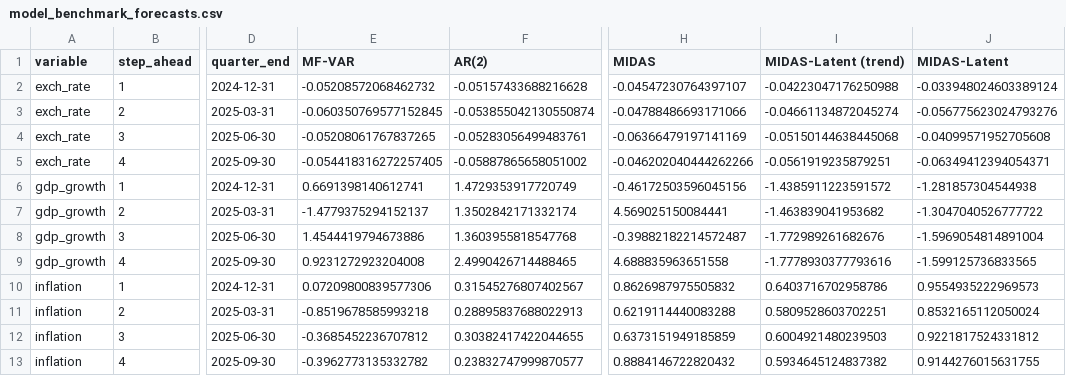
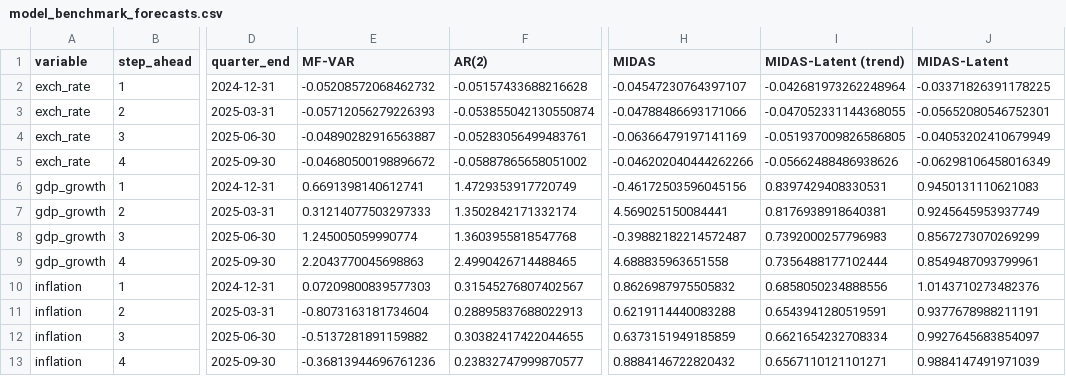
Before and after one commit to mddudko/methods-for-macro-forecasting-2025, a CSV file: submission/output/benchmarks/csv/model_benchmark_forecasts.csv, drawn as a sheet; only a part is shown, gaps mark what is left out; the diff names each change by its address in the sheet, - before the commit and + after, or states it on an @@ line.

```diff
--- a/submission/output/benchmarks/csv/model_benchmark_forecasts.csv
+++ b/submission/output/benchmarks/csv/model_benchmark_forecasts.csv
-I2 (MIDAS-Latent (trend)): -0.04223047176250988
+I2 (MIDAS-Latent (trend)): -0.042681973262248964
-J2 (MIDAS-Latent): -0.033948024603389124
+J2 (MIDAS-Latent): -0.03371826391178225
-E3 (MF-VAR): -0.060350769577152845
+E3 (MF-VAR): -0.05712056279226393
-I3 (MIDAS-Latent (trend)): -0.04661134872045274
+I3 (MIDAS-Latent (trend)): -0.047052331144368055
-J3 (MIDAS-Latent): -0.056775623024793276
+J3 (MIDAS-Latent): -0.05652080546752301
-E4 (MF-VAR): -0.05208061767837265
+E4 (MF-VAR): -0.04890282916563887
-I4 (MIDAS-Latent (trend)): -0.05150144638445068
+I4 (MIDAS-Latent (trend)): -0.051937009826586805
-J4 (MIDAS-Latent): -0.04099571952705608
+J4 (MIDAS-Latent): -0.04053202410679949
-E5 (MF-VAR): -0.054418316272257405
+E5 (MF-VAR): -0.04680500198896672
-I5 (MIDAS-Latent (trend)): -0.0561919235879251
+I5 (MIDAS-Latent (trend)): -0.05662488486938626
-J5 (MIDAS-Latent): -0.06349412394054371
+J5 (MIDAS-Latent): -0.06298106458016349
-I6 (MIDAS-Latent (trend)): -1.4385911223591572
+I6 (MIDAS-Latent (trend)): 0.8397429408330531
-J6 (MIDAS-Latent): -1.281857304544938
+J6 (MIDAS-Latent): 0.9450131110621083
-E7 (MF-VAR): -1.4779375294152137
+E7 (MF-VAR): 0.31214077503297333
-I7 (MIDAS-Latent (trend)): -1.463839041953682
+I7 (MIDAS-Latent (trend)): 0.8176938918640381
-J7 (MIDAS-Latent): -1.3047040526777722
+J7 (MIDAS-Latent): 0.9245645953937749
-E8 (MF-VAR): 1.4544419794673886
+E8 (MF-VAR): 1.245005059990774
-I8 (MIDAS-Latent (trend)): -1.772989261682676
+I8 (MIDAS-Latent (trend)): 0.7392000257796983
-J8 (MIDAS-Latent): -1.5969054814891004
+J8 (MIDAS-Latent): 0.8567273070269299
-E9 (MF-VAR): 0.9231272923204008
+E9 (MF-VAR): 2.2043770045698863
-I9 (MIDAS-Latent (trend)): -1.7778930377793616
+I9 (MIDAS-Latent (trend)): 0.7356488177102444
-J9 (MIDAS-Latent): -1.599125736833565
+J9 (MIDAS-Latent): 0.8549487093799961
-E10 (MF-VAR): 0.07209800839577306
+E10 (MF-VAR): 0.07209800839577303
-I10 (MIDAS-Latent (trend)): 0.6403716702958786
+I10 (MIDAS-Latent (trend)): 0.6858050234888556
-J10 (MIDAS-Latent): 0.9554935222969573
+J10 (MIDAS-Latent): 1.0143710273482376
-E11 (MF-VAR): -0.8519678585993218
+E11 (MF-VAR): -0.8073163181734604
-I11 (MIDAS-Latent (trend)): 0.5809528603702251
+I11 (MIDAS-Latent (trend)): 0.6543941280519591
-J11 (MIDAS-Latent): 0.8532165112050024
+J11 (MIDAS-Latent): 0.9377678988211191
-E12 (MF-VAR): -0.3685452236707812
+E12 (MF-VAR): -0.5137281891159882
-I12 (MIDAS-Latent (trend)): 0.6004921480239503
+I12 (MIDAS-Latent (trend)): 0.6621654232708334
-J12 (MIDAS-Latent): 0.9221817524331812
+J12 (MIDAS-Latent): 0.9927645683854097
-E13 (MF-VAR): -0.3962773135332782
+E13 (MF-VAR): -0.36813944696761236
-I13 (MIDAS-Latent (trend)): 0.5934645124837382
+I13 (MIDAS-Latent (trend)): 0.6567110121101271
-J13 (MIDAS-Latent): 0.9144276015631755
+J13 (MIDAS-Latent): 0.9884147491971039
```
Also changed, not shown: 20 other files.
